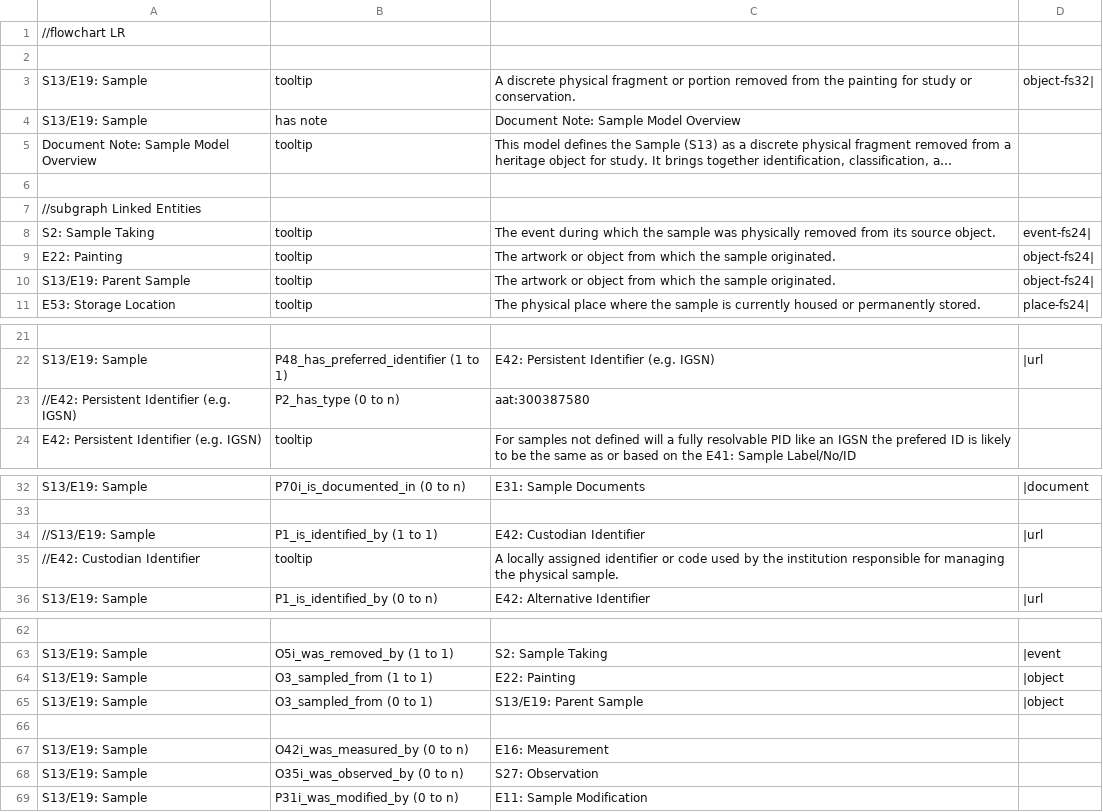
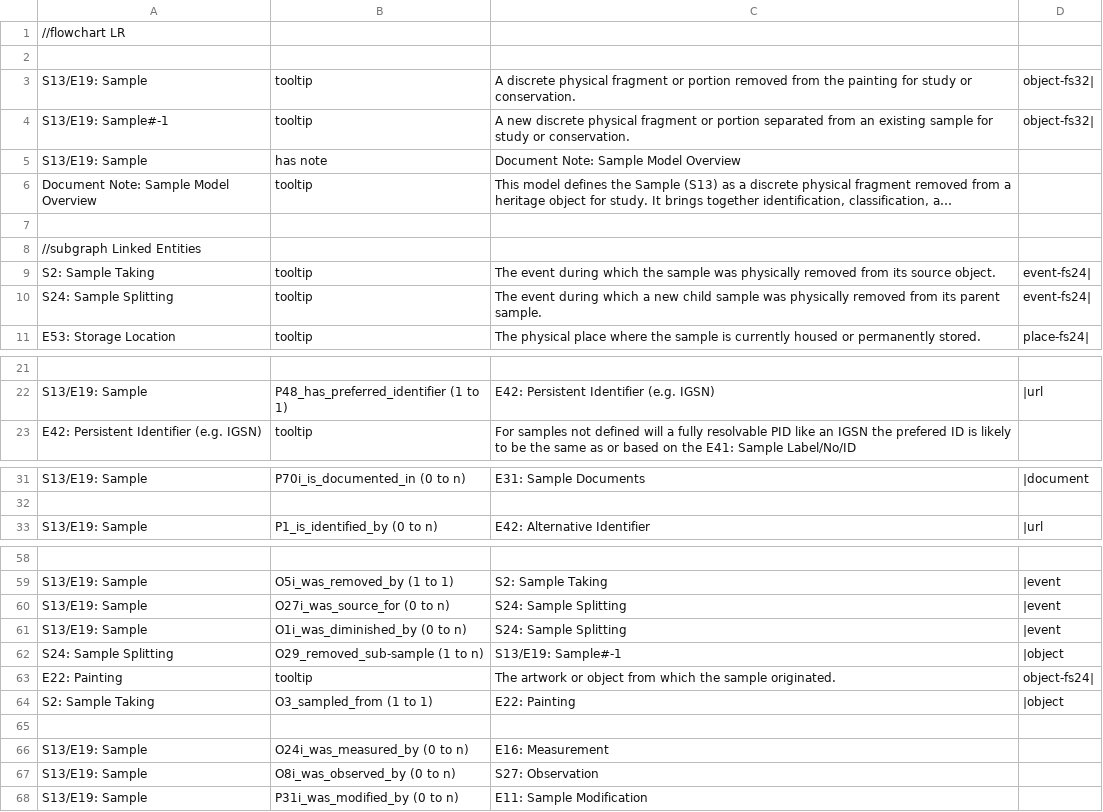
Before and after one commit to RICHeS-UKRI/HSDS-NG-Models, a TSV file: models/samples/sample_model_v1.1.tsv, drawn as a sheet; only a part is shown, gaps mark what is left out; long unchanged cells end in …; the diff covers the shown part only.

Commit message:
Update sample_model_v1.1.tsv

```diff
--- a/models/samples/sample_model_v1.1.tsv
+++ b/models/samples/sample_model_v1.1.tsv
@@ -3,0 +4 @@ S13/E19: Sample	tooltip	A discrete physical fragment or portion removed from the
+S13/E19: Sample#-1	tooltip	A new discrete physical fragment or portion separated from an existing sample for study or conservation.	object-fs32|
@@ -9,2 +10 @@ S2: Sample Taking	tooltip	The event during which the sample was physically remov
-E22: Painting	tooltip	The artwork or object from which the sample originated.	object-fs24|																						
-S13/E19: Parent Sample	tooltip	The artwork or object from which the sample originated.	object-fs24|																						
+S24: Sample Splitting	tooltip	The event during which a new child sample was physically removed from its parent sample.	event-fs24|
@@ -23 +22,0 @@ S13/E19: Sample	P48_has_preferred_identifier (1 to 1)	E42: Persistent Identifier
-//E42: Persistent Identifier (e.g. IGSN)	P2_has_type (0 to n)	aat:300387580																							
@@ -34,2 +32,0 @@ S13/E19: Sample	P70i_is_documented_in (0 to n)	E31: Sample Documents	|document
-//S13/E19: Sample	P1_is_identified_by (1 to 1)	E42: Custodian Identifier	|url																						
-//E42: Custodian Identifier	tooltip	A locally assigned identifier or code used by the institution responsible for managing the physical sample.																							
@@ -64,2 +60,5 @@ S13/E19: Sample	O5i_was_removed_by (1 to 1)	S2: Sample Taking	|event
-S13/E19: Sample	O3_sampled_from (1 to 1)	E22: Painting	|object																						
-S13/E19: Sample	O3_sampled_from (0 to 1)	S13/E19: Parent Sample	|object																						
+S13/E19: Sample	O27i_was_source_for (0 to n)	S24: Sample Splitting	|event
+S13/E19: Sample	O1i_was_diminished_by (0 to n)	S24: Sample Splitting	|event
+S24: Sample Splitting	O29_removed_sub-sample (1 to n)	S13/E19: Sample#-1	|object
+E22: Painting	tooltip	The artwork or object from which the sample originated.	object-fs24|
+S2: Sample Taking	O3_sampled_from (1 to 1)	E22: Painting	|object
@@ -67,2 +66,2 @@ S13/E19: Sample	O3_sampled_from (0 to 1)	S13/E19: Parent Sample	|object
-S13/E19: Sample	O42i_was_measured_by (0 to n)	E16: Measurement																							
-S13/E19: Sample	O35i_was_observed_by (0 to n)	S27: Observation																							
+S13/E19: Sample	O24i_was_measured_by (0 to n)	E16: Measurement	
+S13/E19: Sample	O8i_was_observed_by (0 to n)	S27: Observation	
```
Also changed, not shown: 1 removed row elsewhere in this file.
